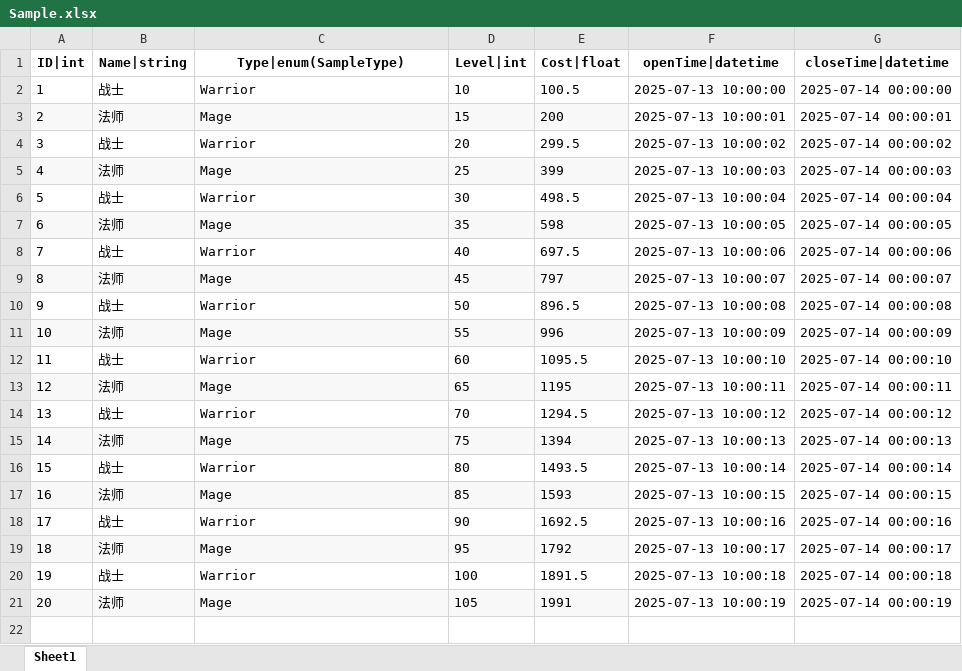
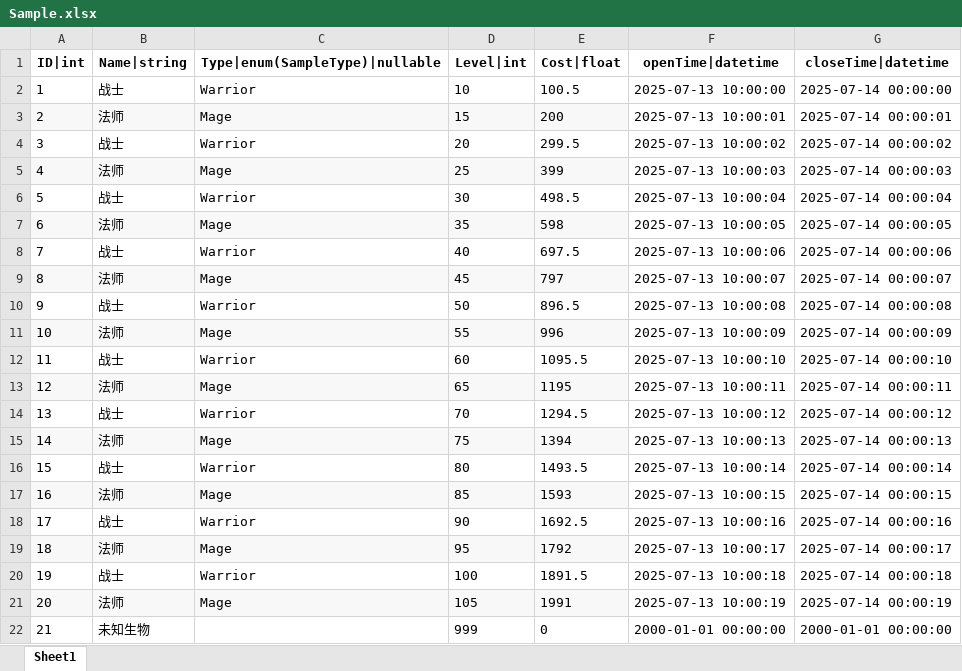
Before and after one commit to YuankunHuang/GameDataConfigTool, an Excel workbook: excels/Sample.xlsx, sheet Sheet1, drawn as a sheet; values as stored, in another font and other column widths than the file's, no borders; the diff names each change by its address in the sheet, - before the commit and + after, or states it on an @@ line.

Commit message:
sample table update + readme update

```diff
--- a/excels/Sample.xlsx (sheet Sheet1)
+++ b/excels/Sample.xlsx (sheet Sheet1)
-C1: Type|enum(SampleType)
+C1: Type|enum(SampleType)|nullable
+row 22: 21 | 未知生物 |  | 999 | 0 | 2000-01-01 00:00:00 | 2000-01-01 00:00:00
```
Also changed, not shown: excels/EnumTypes/SampleType.xlsx, 1 other file.
